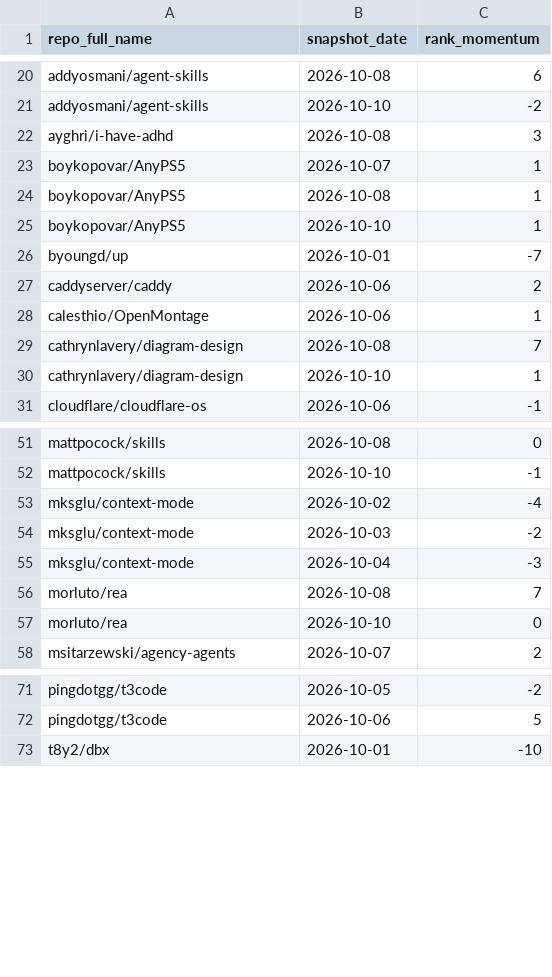
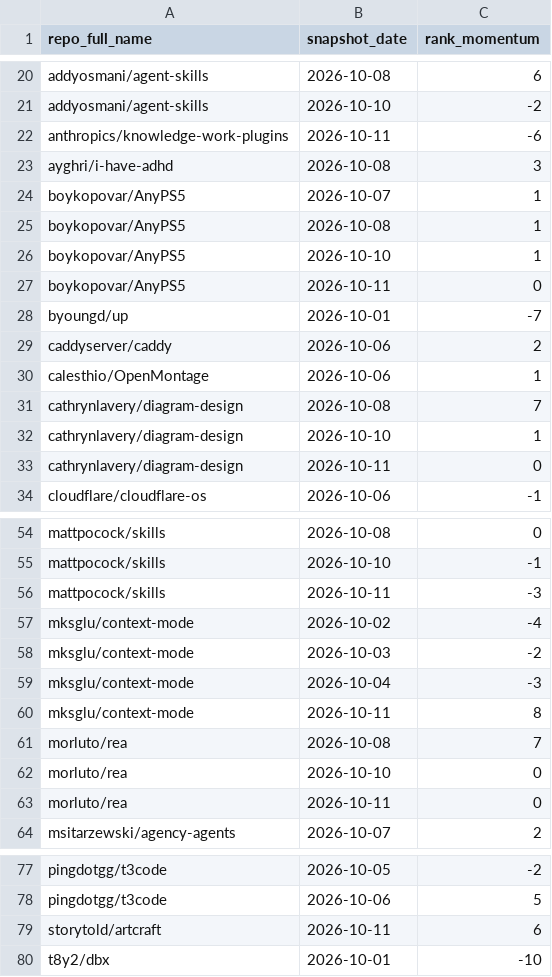
Before and after one commit to husy7/GitHub-TrendsInsight, a CSV file: data/processed/rank_momentum_daily_all.csv, drawn as a sheet; only a part is shown, gaps mark what is left out.

```diff
--- a/data/processed/rank_momentum_daily_all.csv
+++ b/data/processed/rank_momentum_daily_all.csv
@@ -21,2 +21,3 @@ addyosmani/agent-skills,2026-10-08,6
 addyosmani/agent-skills,2026-10-10,-2
+anthropics/knowledge-work-plugins,2026-10-11,-6
 ayghri/i-have-adhd,2026-10-08,3
@@ -25,2 +26,3 @@ boykopovar/AnyPS5,2026-10-08,1
 boykopovar/AnyPS5,2026-10-10,1
+boykopovar/AnyPS5,2026-10-11,0
 byoungd/up,2026-10-01,-7
@@ -30,2 +32,3 @@ cathrynlavery/diagram-design,2026-10-08,7
 cathrynlavery/diagram-design,2026-10-10,1
+cathrynlavery/diagram-design,2026-10-11,0
 cloudflare/cloudflare-os,2026-10-06,-1
@@ -52,2 +55,3 @@ mattpocock/skills,2026-10-08,0
 mattpocock/skills,2026-10-10,-1
+mattpocock/skills,2026-10-11,-3
 mksglu/context-mode,2026-10-02,-4
@@ -55,4 +59,6 @@ mksglu/context-mode,2026-10-03,-2
 mksglu/context-mode,2026-10-04,-3
+mksglu/context-mode,2026-10-11,8
 morluto/rea,2026-10-08,7
 morluto/rea,2026-10-10,0
+morluto/rea,2026-10-11,0
 msitarzewski/agency-agents,2026-10-07,2
@@ -72,2 +78,3 @@ pingdotgg/t3code,2026-10-05,-2
 pingdotgg/t3code,2026-10-06,5
+storytold/artcraft,2026-10-11,6
 t8y2/dbx,2026-10-01,-10
```
Also changed, not shown: data/processed/language_share_monthly.csv, data/processed/rank_momentum_monthly_all.csv, 6 other files.
